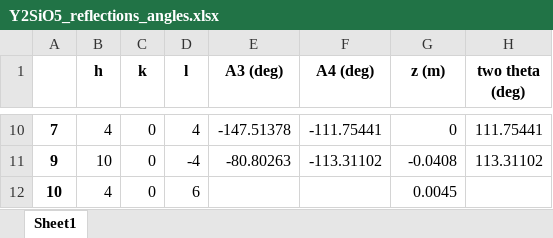
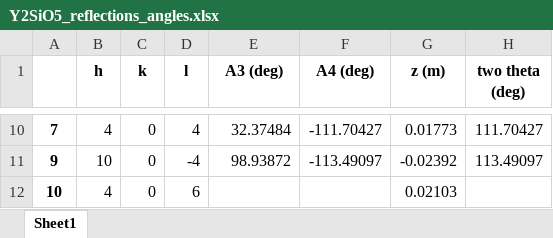
Before and after one commit to queenofthefairies/Wombat_DMCpy, an Excel workbook: wombat_Y2SiO5_example/Y2SiO5_reflections_angles.xlsx, sheet Sheet1, drawn as a sheet; only a part is shown, gaps mark what is left out; values as stored, in another font and other column widths than the file's, no borders; the diff covers the shown part only; the diff names each change by its address in the sheet, - before the commit and + after, or states it on an @@ line.

```diff
--- a/wombat_Y2SiO5_example/Y2SiO5_reflections_angles.xlsx (sheet Sheet1)
+++ b/wombat_Y2SiO5_example/Y2SiO5_reflections_angles.xlsx (sheet Sheet1)
-E10 (A3 (deg)): -147.51378
+E10 (A3 (deg)): 32.37484
-F10 (A4 (deg)): -111.75441
+F10 (A4 (deg)): -111.70427
-G10 (z (m)): 0
+G10 (z (m)): 0.01773
-H10 (two theta (deg)): 111.75441
+H10 (two theta (deg)): 111.70427
-E11 (A3 (deg)): -80.80263
+E11 (A3 (deg)): 98.93872
-F11 (A4 (deg)): -113.31102
+F11 (A4 (deg)): -113.49097
-G11 (z (m)): -0.0408
+G11 (z (m)): -0.02392
-H11 (two theta (deg)): 113.31102
+H11 (two theta (deg)): 113.49097
-G12 (z (m)): 0.0045
+G12 (z (m)): 0.02103
```
Also changed, not shown: 32 edited cells elsewhere in this sheet, wombat_Y2SiO5_example/reciprocal_space_conversion_Y2SiO5.xlsx, 8 other files.
